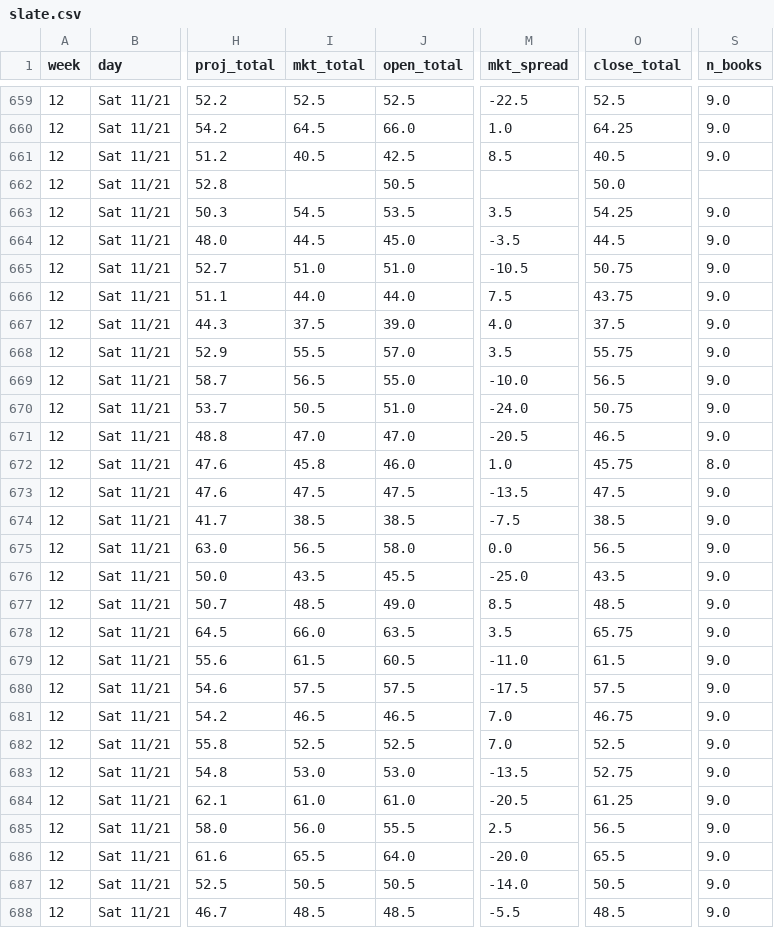
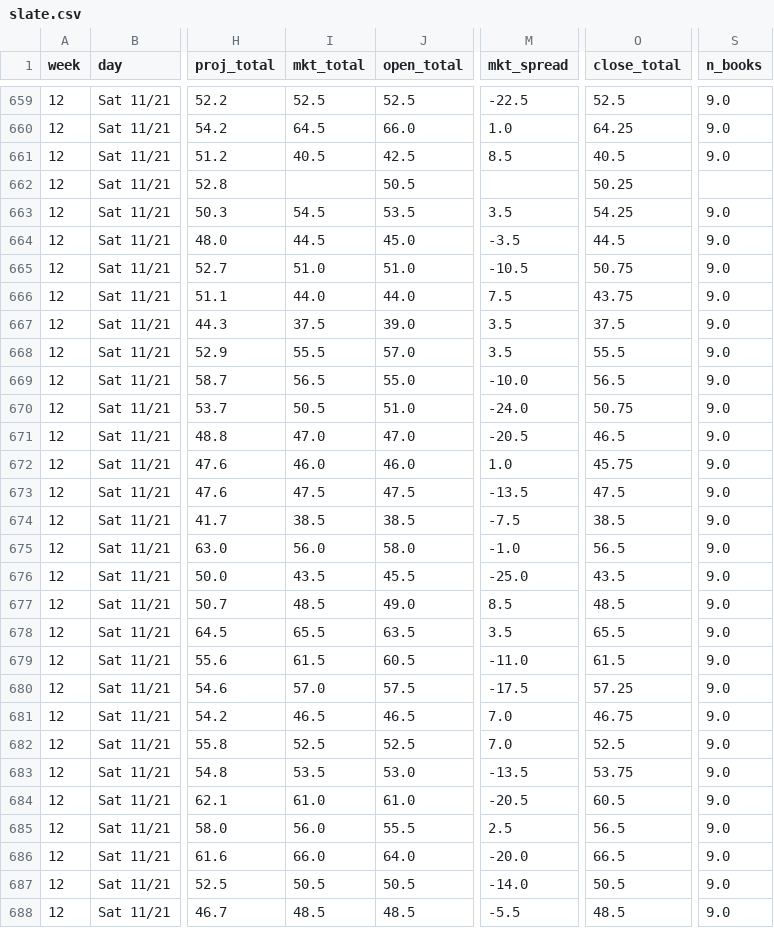
Before and after one commit to aberni03/ncaaf-totals-edge, a CSV file: out/slate.csv, drawn as a sheet; only a part is shown, gaps mark what is left out; the diff covers the shown part only; the diff names each change by its address in the sheet, - before the commit and + after, or states it on an @@ line.

```diff
--- a/out/slate.csv
+++ b/out/slate.csv
-O662 (close_total): 50.0
+O662 (close_total): 50.25
-M667 (mkt_spread): 4.0
+M667 (mkt_spread): 3.5
-O668 (close_total): 55.75
+O668 (close_total): 55.5
-I672 (mkt_total): 45.8
+I672 (mkt_total): 46.0
-S672 (n_books): 8.0
+S672 (n_books): 9.0
-I675 (mkt_total): 56.5
+I675 (mkt_total): 56.0
-M675 (mkt_spread): 0.0
+M675 (mkt_spread): -1.0
-I678 (mkt_total): 66.0
+I678 (mkt_total): 65.5
-O678 (close_total): 65.75
+O678 (close_total): 65.5
-I680 (mkt_total): 57.5
+I680 (mkt_total): 57.0
-O680 (close_total): 57.5
+O680 (close_total): 57.25
-I683 (mkt_total): 53.0
+I683 (mkt_total): 53.5
-O683 (close_total): 52.75
+O683 (close_total): 53.75
-O684 (close_total): 61.25
+O684 (close_total): 60.5
-I686 (mkt_total): 65.5
+I686 (mkt_total): 66.0
-O686 (close_total): 65.5
+O686 (close_total): 66.5
```
Also changed, not shown: 66 moved rows and 24 edited cells elsewhere in this file, out/odds_snapshots.csv, out/picks_log.csv, 3 other files.
